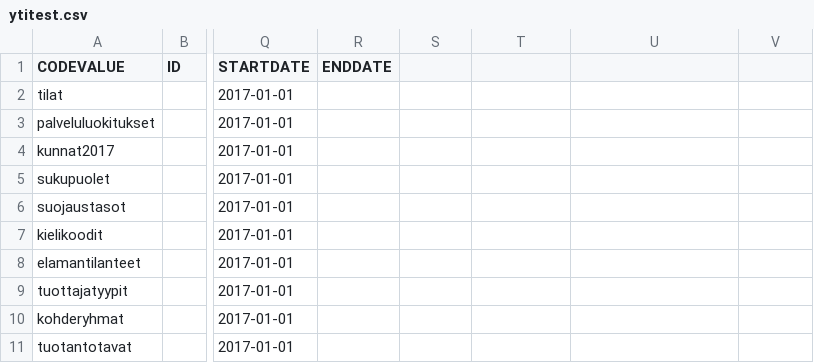
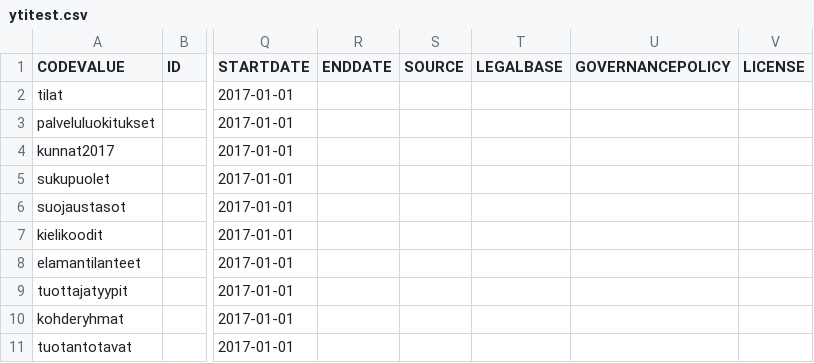
Before and after one commit to VRK-YTI/yti-codelist-content-intake-service, a CSV file: src/main/resources/codeschemes/ytitest.csv, drawn as a sheet; only a part is shown, gaps mark what is left out; the diff names each change by its address in the sheet, - before the commit and + after, or states it on an @@ line.

```diff
--- a/src/main/resources/codeschemes/ytitest.csv
+++ b/src/main/resources/codeschemes/ytitest.csv
-S1: (empty)
+S1: SOURCE
-T1: (empty)
+T1: LEGALBASE
-U1: (empty)
+U1: GOVERNANCEPOLICY
-V1: (empty)
+V1: LICENSE
```
Also changed, not shown: src/main/resources/propertytypes/propertytypes.csv, 20 other files.
